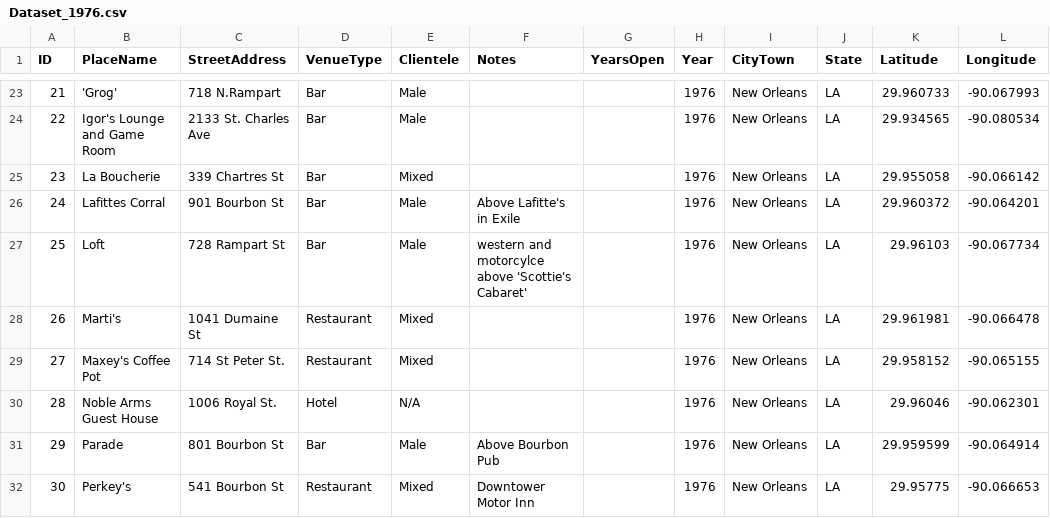
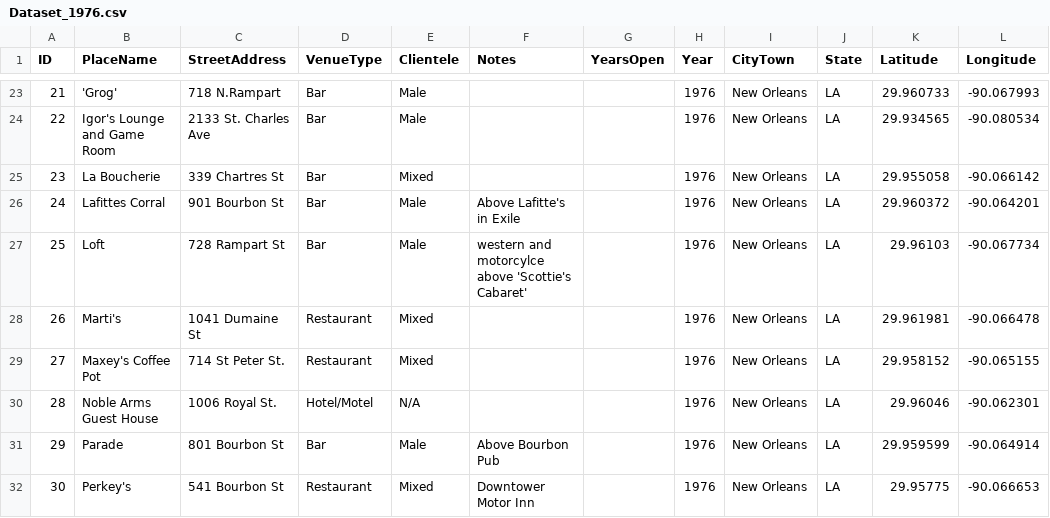
Before and after one commit to lk-345/Queer-Worldmaking, a CSV file: GeocodedDataset/Dataset_1976.csv, drawn as a sheet; only a part is shown, gaps mark what is left out.

Commit message:
Update Dataset_1976.csv

```diff
--- a/GeocodedDataset/Dataset_1976.csv
+++ b/GeocodedDataset/Dataset_1976.csv
@@ -29,3 +29,3 @@
 27,Maxey's Coffee Pot,714 St Peter St.,Restaurant,Mixed,,,1976,New Orleans,LA,29.958152,-90.065155
-28,Noble Arms Guest House,1006 Royal St.,Hotel,N/A,,,1976,New Orleans,LA,29.96046,-90.062301
+28,Noble Arms Guest House,1006 Royal St.,Hotel/Motel,N/A,,,1976,New Orleans,LA,29.96046,-90.062301
 29,Parade,801 Bourbon St,Bar,Male,Above Bourbon Pub,,1976,New Orleans,LA,29.959599,-90.064914
```
